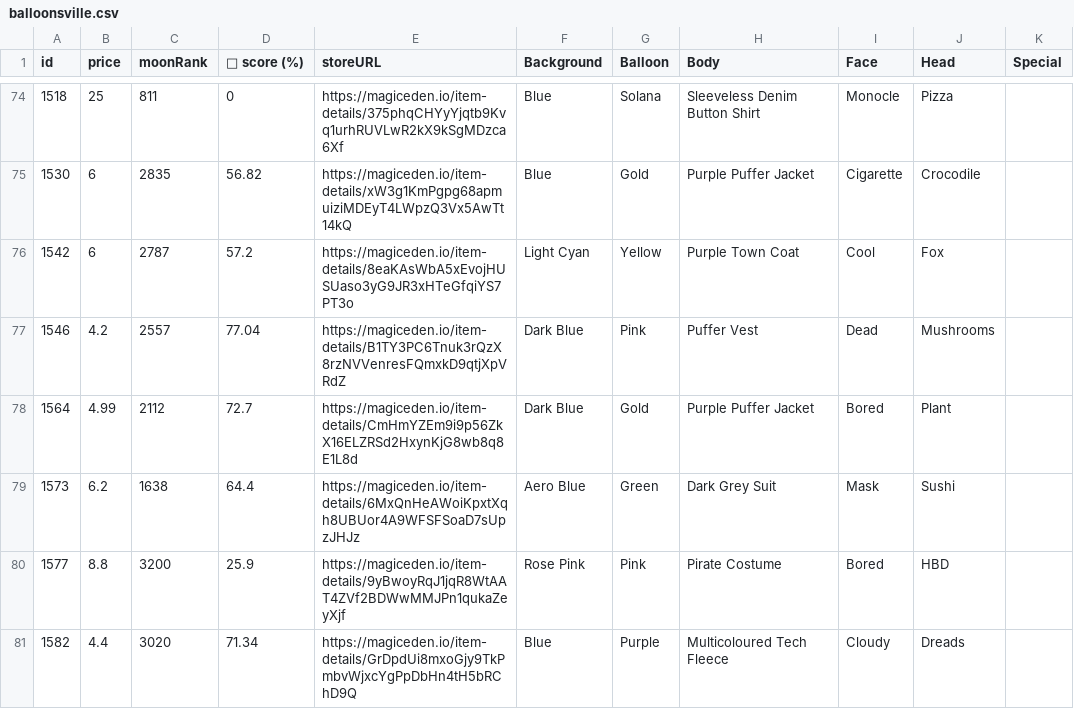
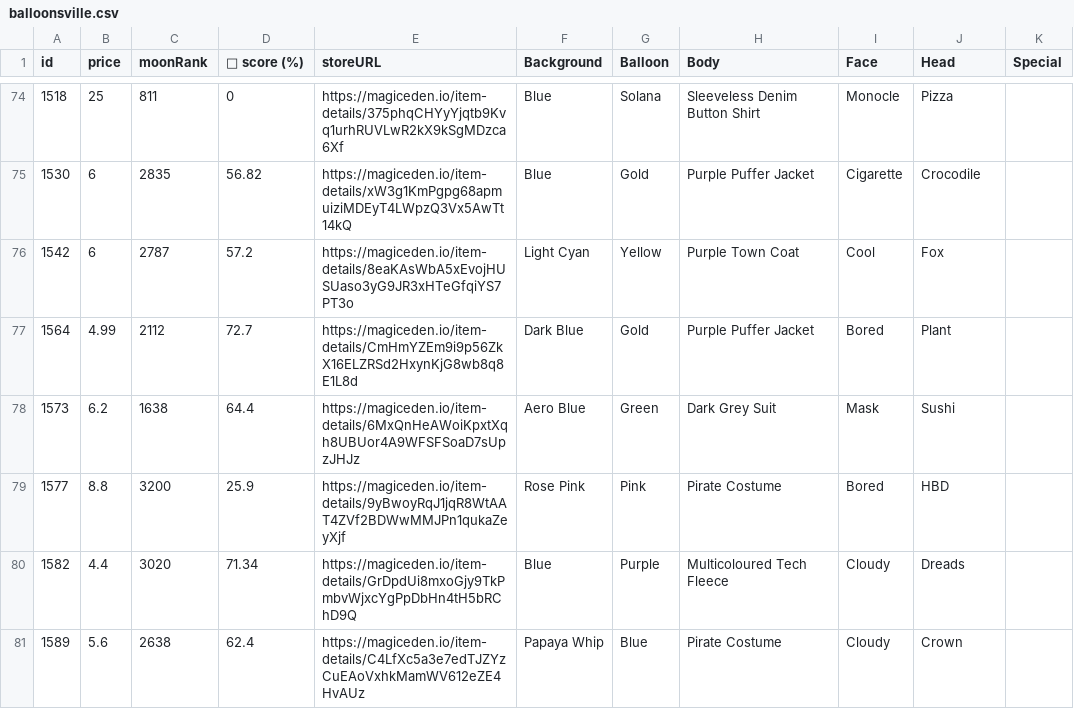
Before and after one commit to lsamoht/sol-nft-monitor, a CSV file: balloonsville.csv, drawn as a sheet; only a part is shown, gaps mark what is left out; the shorter side is filled out with more unchanged rows.

Commit message:
Flat: latest data (2022-04-05T22:41:30.688Z) {   "date": "2022-04-05T22:41:30.688Z",   "files": [     {       "name": "rude_golems.csv",       "deltaBytes": 546,       "source": "https://reqbin.com/echo/get/json"     },     {       "name": "sea_shanties.csv",       "deltaBytes": 0,       "source": "https://reqbin.com/echo/get/json"     },     {       "name": "balloonsville.csv",       "deltaBytes": 101,       "source": "https://reqbin.com/echo/get/json"     },     {       "name": "balloonsville.csv",       "deltaBytes": 101,       "source": "https://qzlsklfacc.medianetwork.cloud/get_nft?collection=balloonsville&page=0&limit=100&order=price-ASC&fits=any&trait=&search=&min=0&max=0&listed=true&ownedby=&attrib_count=&bid=all"     },     {       "name": "zilla_vs_kong.csv",       "deltaBytes": 0,       "source": "https://reqbin.com/echo/get/json"     }   ] }

```diff
--- a/balloonsville.csv
+++ b/balloonsville.csv
@@ -76,3 +76,2 @@ id,price,moonRank,💎 score (%),storeURL,Background,Balloon,Body,Face,Head,Spec
 1542,6,2787,57.2,https://magiceden.io/item-details/8eaKAsWbA5xEvojHUSUaso3yG9JR3xHTeGfqiYS7PT3o,Light Cyan,Yellow,Purple Town Coat,Cool,Fox,
-1546,4.2,2557,77.04,https://magiceden.io/item-details/B1TY3PC6Tnuk3rQzX8rzNVVenresFQmxkD9qtjXpVRdZ,Dark Blue,Pink,Puffer Vest,Dead,Mushrooms,
 1564,4.99,2112,72.7,https://magiceden.io/item-details/CmHmYZEm9i9p56ZkX16ELZRSd2HxynKjG8wb8q8E1L8d,Dark Blue,Gold,Purple Puffer Jacket,Bored,Plant,
```
Also changed, not shown: rude_golems.csv.
